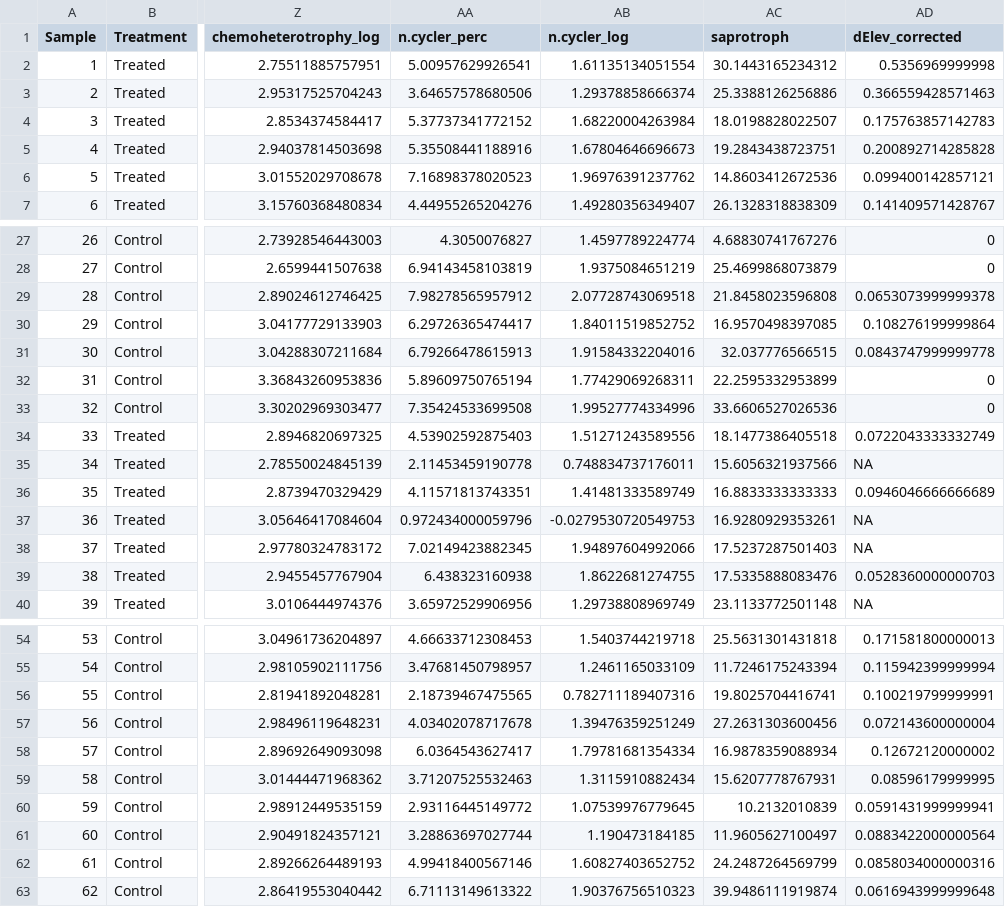
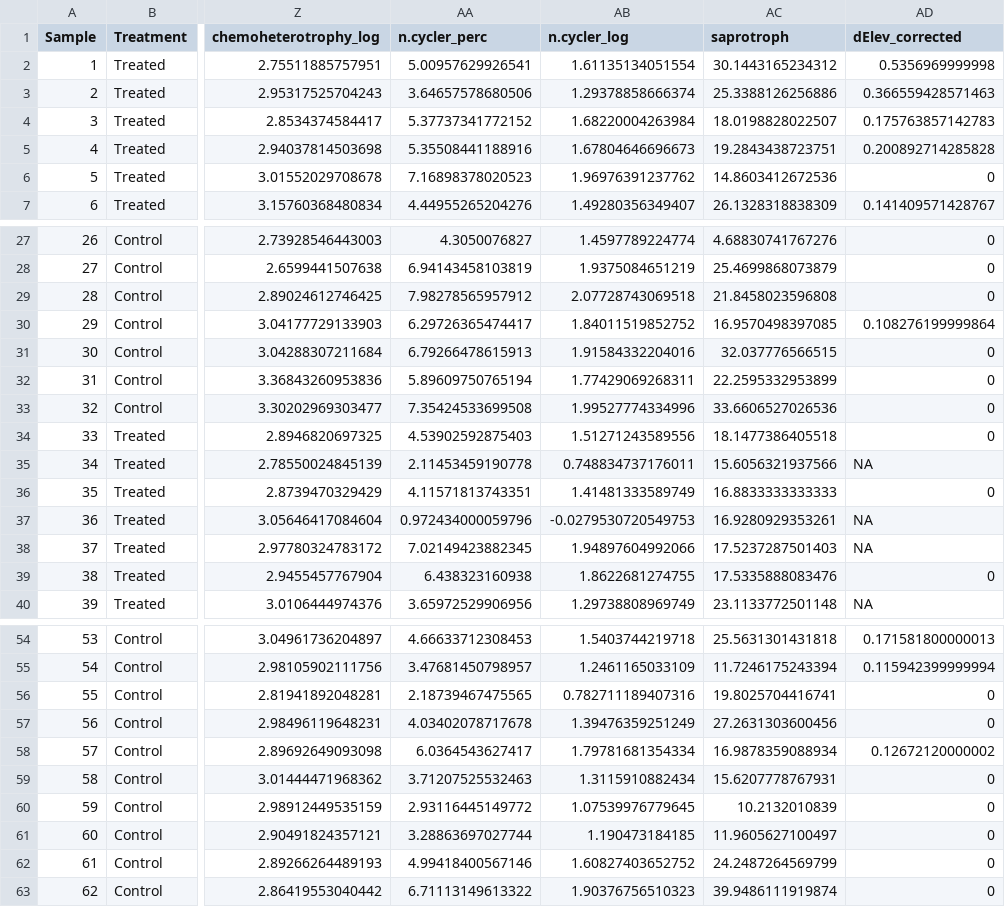
Before and after one commit to lossanna/AVCA_ElkLD, a CSV file: data/publish/Veg-soil-elev_2021.csv, drawn as a sheet; only a part is shown, gaps mark what is left out; the diff covers the shown part only; the diff names each change by its address in the sheet, - before the commit and + after, or states it on an @@ line.

Commit message:
Change published elevation figure to +/1 10.4 cm corrected to 0 (rather than 5.2 cm); does not change analysis results and did not share elev code for publishing, only changes plot

```diff
--- a/data/publish/Veg-soil-elev_2021.csv
+++ b/data/publish/Veg-soil-elev_2021.csv
-AD6 (dElev_corrected): 0.099400142857121
+AD6 (dElev_corrected): 0
-AD29 (dElev_corrected): 0.0653073999999378
+AD29 (dElev_corrected): 0
-AD31 (dElev_corrected): 0.0843747999999778
+AD31 (dElev_corrected): 0
-AD34 (dElev_corrected): 0.0722043333332749
+AD34 (dElev_corrected): 0
-AD36 (dElev_corrected): 0.0946046666666689
+AD36 (dElev_corrected): 0
-AD39 (dElev_corrected): 0.0528360000000703
+AD39 (dElev_corrected): 0
-AD56 (dElev_corrected): 0.100219799999991
+AD56 (dElev_corrected): 0
-AD57 (dElev_corrected): 0.072143600000004
+AD57 (dElev_corrected): 0
-AD59 (dElev_corrected): 0.08596179999995
+AD59 (dElev_corrected): 0
-AD60 (dElev_corrected): 0.0591431999999941
+AD60 (dElev_corrected): 0
-AD61 (dElev_corrected): 0.0883422000000564
+AD61 (dElev_corrected): 0
-AD62 (dElev_corrected): 0.0858034000000316
+AD62 (dElev_corrected): 0
-AD63 (dElev_corrected): 0.0616943999999648
+AD63 (dElev_corrected): 0
```
Also changed, not shown: 2 edited cells elsewhere in this file, 2 other files.
